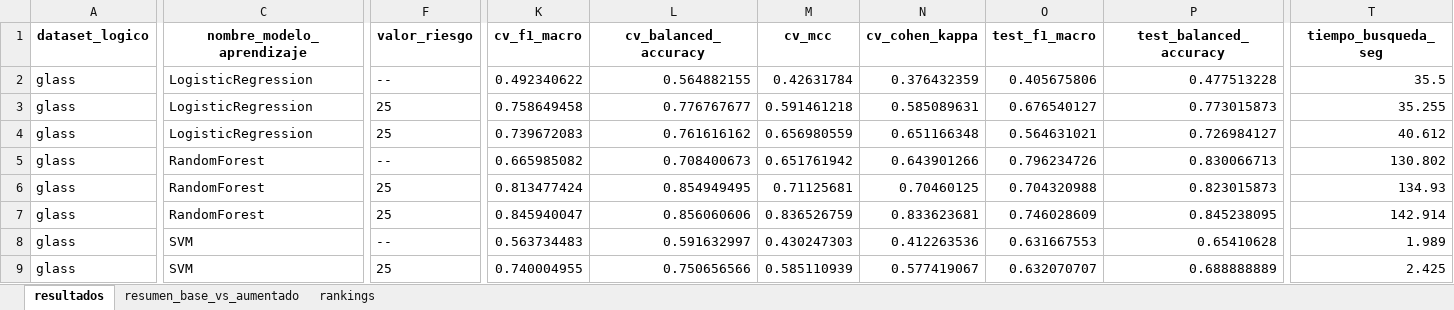
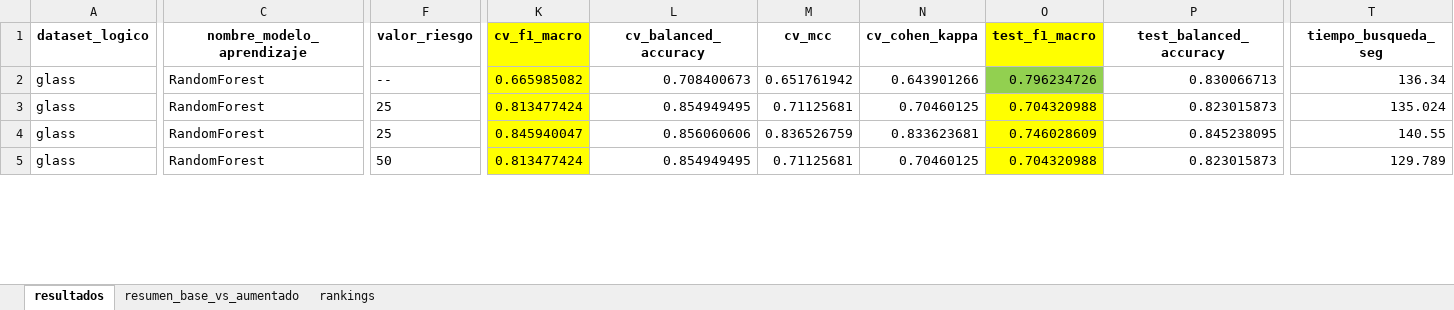
Before and after one commit to jnatmed/armado-tesina, an Excel workbook: codigo/resultados/resultados_RS_cv_vs_test_con_isolation.xlsx, sheet resultados, drawn as a sheet; only a part is shown, gaps mark what is left out; values as stored, in another font and other column widths than the file's, no borders; removed rows and columns are numbered as before the commit, all else as after; rows hold the shown columns only; the diff covers the shown part only; the diff names each change by its address in the sheet, - before the commit and + after, or states it on an @@ line.

Commit message:
refactor del calculo de riesgo y pureza proporcion

```diff
--- a/codigo/resultados/resultados_RS_cv_vs_test_con_isolation.xlsx (sheet resultados)
+++ b/codigo/resultados/resultados_RS_cv_vs_test_con_isolation.xlsx (sheet resultados)
-K1 fill: none
+K1 fill: #FFFF00
-O1 fill: none
+O1 fill: #FFFF00
-row 2: glass | LogisticRegression | -- | 0.492340622 | 0.564882155 | 0.42631784 | 0.376432359 | 0.405675806 | 0.477513228 | 35.5
-row 3: glass | LogisticRegression | 25 | 0.758649458 | 0.776767677 | 0.591461218 | 0.585089631 | 0.676540127 | 0.773015873 | 35.255
-row 4: glass | LogisticRegression | 25 | 0.739672083 | 0.761616162 | 0.656980559 | 0.651166348 | 0.564631021 | 0.726984127 | 40.612
-K2:K4 fill: none
+K2:K4 fill: #FFFF00
-O2 fill: none
+O2 fill: #92D050
-T2 (tiempo_busqueda_seg): 130.802
+T2 (tiempo_busqueda_seg): 136.34
-O3:O4 fill: none
+O3:O4 fill: #FFFF00
-T3 (tiempo_busqueda_seg): 134.93
+T3 (tiempo_busqueda_seg): 135.024
-T4 (tiempo_busqueda_seg): 142.914
+T4 (tiempo_busqueda_seg): 140.55
-row 8: glass | SVM | -- | 0.563734483 | 0.591632997 | 0.430247303 | 0.412263536 | 0.631667553 | 0.65410628 | 1.989
-C5 (nombre_modelo_aprendizaje): SVM
+C5 (nombre_modelo_aprendizaje): RandomForest
-F5 (valor_riesgo): 25
+F5 (valor_riesgo): 50
-K5 (cv_f1_macro): 0.740004955
+K5 (cv_f1_macro): 0.813477424
-K5 fill: none
+K5 fill: #FFFF00
-L5 (cv_balanced_accuracy): 0.750656566
+L5 (cv_balanced_accuracy): 0.854949495
-M5 (cv_mcc): 0.585110939
+M5 (cv_mcc): 0.71125681
-N5 (cv_cohen_kappa): 0.577419067
+N5 (cv_cohen_kappa): 0.70460125
-O5 (test_f1_macro): 0.632070707
+O5 (test_f1_macro): 0.704320988
-O5 fill: none
+O5 fill: #FFFF00
-P5 (test_balanced_accuracy): 0.688888889
+P5 (test_balanced_accuracy): 0.823015873
-T5 (tiempo_busqueda_seg): 2.425
+T5 (tiempo_busqueda_seg): 129.789
```
Also changed, not shown: 14 added rows, 15 edited cells and cell formats elsewhere in this sheet, sheet rankings, sheet resumen_base_vs_aumentado, codigo/datasets/datasets_aumentados/logs/pcsmote/por_muestras/con_isolation/log_pcsmote_x_muestra_glass_D25_R25_PPproporcion.xlsx, codigo/datasets/datasets_aumentados/logs/pcsmote/por_muestras/con_isolation/log_pcsmote_x_muestra_glass_D25_R25_Pentropia.xlsx, 50 other files.
